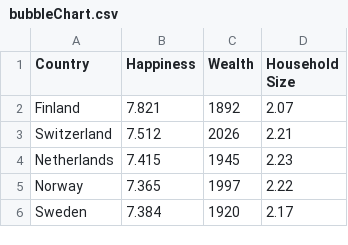
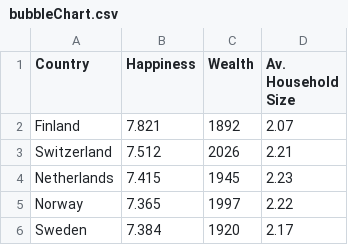
Before and after one commit to zuha1311/WorldHappinessReport, a CSV file: bubbleChart.csv, drawn as a sheet; only a part is shown.

Commit message:
Add files via upload

```diff
--- a/bubbleChart.csv
+++ b/bubbleChart.csv
@@ -1,2 +1,2 @@
-Country,Happiness,Wealth,Household Size
+Country,Happiness,Wealth,Av. Household Size
 Finland,7.821,1892,2.07
```
